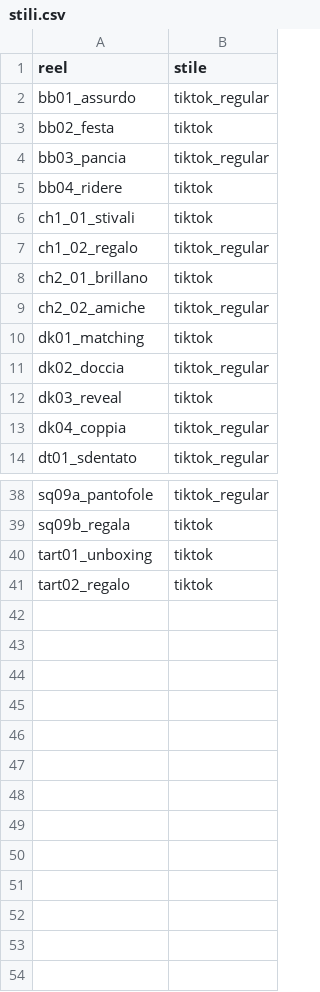
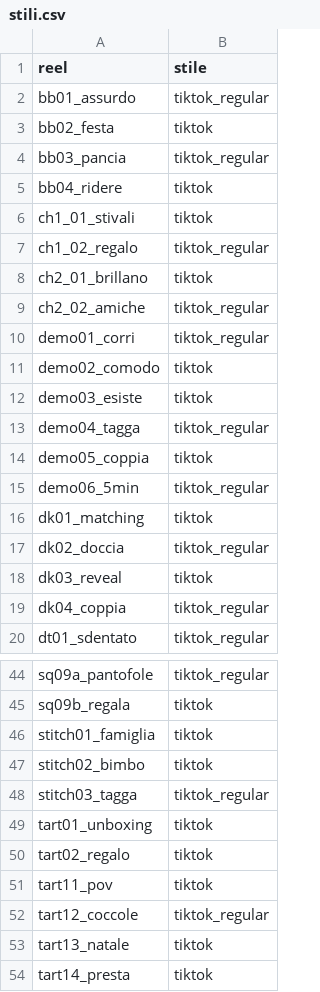
Before and after one commit to yassineben2004-droid/auto-edit-post, a CSV file: clip_montate/pijamamania/stili.csv, drawn as a sheet; only a part is shown, gaps mark what is left out.

Commit message:
reel montati 2026-11-17 14:32

```diff
--- a/clip_montate/pijamamania/stili.csv
+++ b/clip_montate/pijamamania/stili.csv
@@ -9,2 +9,8 @@ ch2_01_brillano,tiktok
 ch2_02_amiche,tiktok_regular
+demo01_corri,tiktok_regular
+demo02_comodo,tiktok
+demo03_esiste,tiktok
+demo04_tagga,tiktok_regular
+demo05_coppia,tiktok
+demo06_5min,tiktok_regular
 dk01_matching,tiktok
@@ -39,3 +45,10 @@ sq09a_pantofole,tiktok_regular
 sq09b_regala,tiktok
+stitch01_famiglia,tiktok
+stitch02_bimbo,tiktok
+stitch03_tagga,tiktok_regular
 tart01_unboxing,tiktok
 tart02_regalo,tiktok
+tart11_pov,tiktok
+tart12_coccole,tiktok_regular
+tart13_natale,tiktok
+tart14_presta,tiktok
```
Also changed, not shown: 13 other files.
